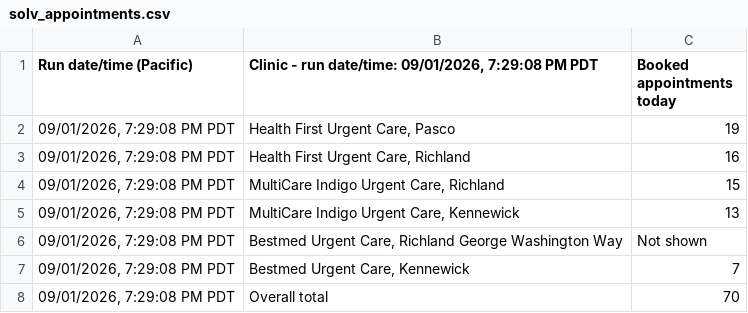
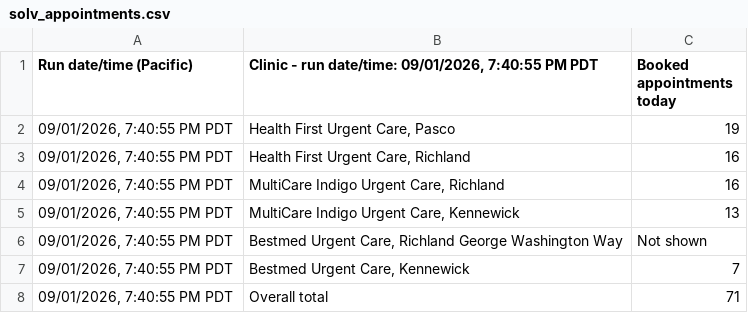
Before and after one commit to rocky19102/1, a CSV file: outputs/solv_appointments.csv, drawn as a sheet.

```diff
--- a/outputs/solv_appointments.csv
+++ b/outputs/solv_appointments.csv
@@ -1,8 +1,8 @@
-Run date/time (Pacific),"Clinic - run date/time: 09/01/2026, 7:29:08 PM PDT",Booked appointments today
-"09/01/2026, 7:29:08 PM PDT","Health First Urgent Care, Pasco",19
-"09/01/2026, 7:29:08 PM PDT","Health First Urgent Care, Richland",16
-"09/01/2026, 7:29:08 PM PDT","MultiCare Indigo Urgent Care, Richland",15
-"09/01/2026, 7:29:08 PM PDT","MultiCare Indigo Urgent Care, Kennewick",13
-"09/01/2026, 7:29:08 PM PDT","Bestmed Urgent Care, Richland George Washington Way",Not shown
-"09/01/2026, 7:29:08 PM PDT","Bestmed Urgent Care, Kennewick",7
-"09/01/2026, 7:29:08 PM PDT",Overall total,70
+Run date/time (Pacific),"Clinic - run date/time: 09/01/2026, 7:40:55 PM PDT",Booked appointments today
+"09/01/2026, 7:40:55 PM PDT","Health First Urgent Care, Pasco",19
+"09/01/2026, 7:40:55 PM PDT","Health First Urgent Care, Richland",16
+"09/01/2026, 7:40:55 PM PDT","MultiCare Indigo Urgent Care, Richland",16
+"09/01/2026, 7:40:55 PM PDT","MultiCare Indigo Urgent Care, Kennewick",13
+"09/01/2026, 7:40:55 PM PDT","Bestmed Urgent Care, Richland George Washington Way",Not shown
+"09/01/2026, 7:40:55 PM PDT","Bestmed Urgent Care, Kennewick",7
+"09/01/2026, 7:40:55 PM PDT",Overall total,71
```
Also changed, not shown: outputs/solv_appointments_history.csv, 4 other files.
